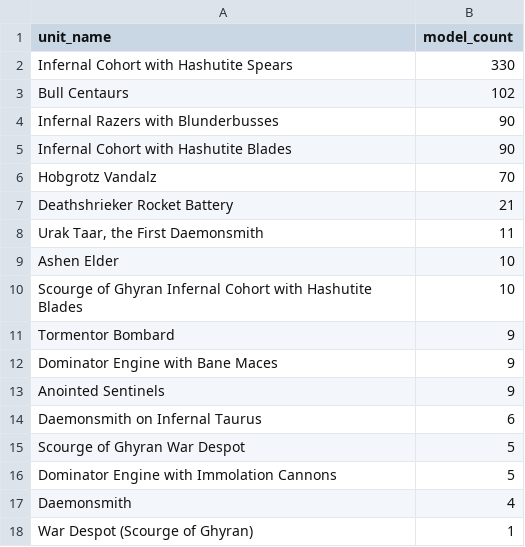
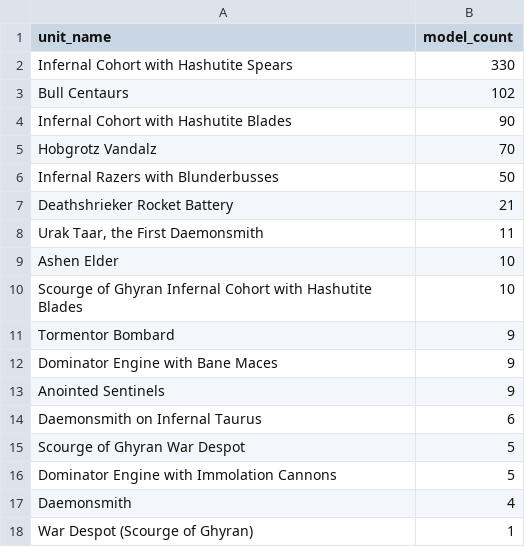
Before and after one commit to justinminsk/helsmiths-stats, a CSV file: history/2026-04-02-pre-points/summaries/teams/unit_model_counts.csv, drawn as a sheet; removed rows and columns are numbered as before the commit, all else as after; the diff names each change by its address in the sheet, - before the commit and + after, or states it on an @@ line.

```diff
--- a/history/2026-04-02-pre-points/summaries/teams/unit_model_counts.csv
+++ b/history/2026-04-02-pre-points/summaries/teams/unit_model_counts.csv
-row 4: Infernal Razers with Blunderbusses | 90
+row 6: Infernal Razers with Blunderbusses | 50
```
Also changed, not shown: history/2026-04-02-pre-points/summaries/teams/unit_presence_percent.csv, summaries/combined/list_level_summary.csv, 47 other files.
